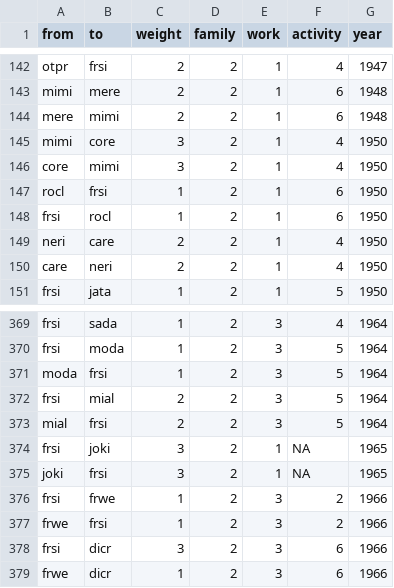
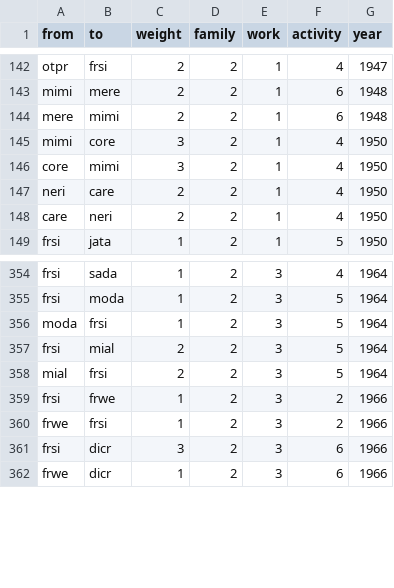
Before and after one commit to tg087/SNA-Frank-Sinatra, a CSV file: edgelist_07.10..csv, drawn as a sheet; only a part is shown, gaps mark what is left out; the diff covers the shown part only.

```diff
--- a/edgelist_07.10..csv
+++ b/edgelist_07.10..csv
@@ -146,4 +146,2 @@ mimi,core,3,2,1,4,1950
 core,mimi,3,2,1,4,1950
-rocl,frsi,1,2,1,6,1950
-frsi,rocl,1,2,1,6,1950
 neri,care,2,2,1,4,1950
@@ -373,4 +358,2 @@ frsi,mial,2,2,3,5,1964
 mial,frsi,2,2,3,5,1964
-frsi,joki,3,2,1,NA,1965
-joki,frsi,3,2,1,NA,1965
 frsi,frwe,1,2,3,2,1966
```
Also changed, not shown: 13 removed rows elsewhere in this file.
